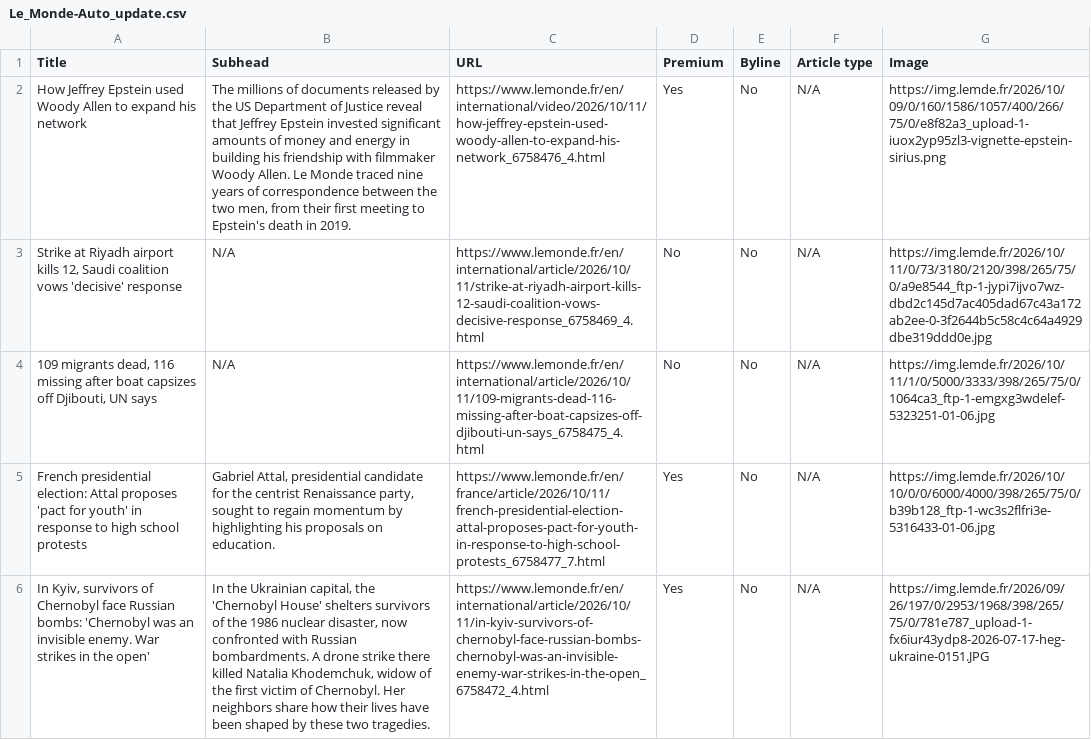
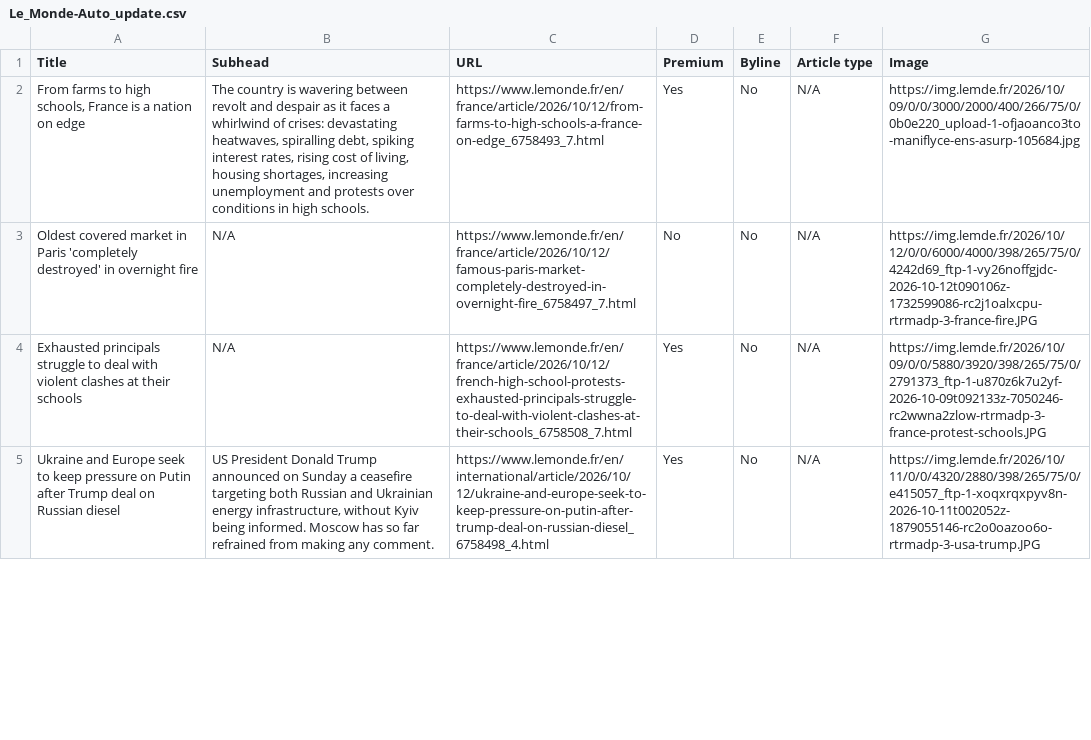
Before and after one commit to ChrisCaurla/07-homework-Le_Monde, a CSV file: Le_Monde-Auto_update.csv, drawn as a sheet; only a part is shown; removed rows and columns are numbered as before the commit, all else as after; the diff covers the shown part only; the diff names each change by its address in the sheet, - before the commit and + after, or states it on an @@ line.

```diff
--- a/Le_Monde-Auto_update.csv
+++ b/Le_Monde-Auto_update.csv
-A2 (Title): How Jeffrey Epstein used Woody Allen to expand his network
+A2 (Title): From farms to high schools, France is a nation on edge
-B2 (Subhead): The millions of documents released by the US Department of Justice reveal that Jeffrey Epstein invested significant amounts of money and energy in building his friendship with filmmaker Woody Allen. Le Monde traced nine years of correspondence between the two men, from their first meeting to Epstein's death in 2019.
+B2 (Subhead): The country is wavering between revolt and despair as it faces a whirlwind of crises: devastating heatwaves, spiralling debt, spiking interest rates, rising cost of living, housing shortages, increasing unemployment and protests over conditions in high schools.
-C2 (URL): https://www.lemonde.fr/en/international/video/2026/10/11/how-jeffrey-epstein-used-woody-allen-to-expand-his-network_6758476_4.html
+C2 (URL): https://www.lemonde.fr/en/france/article/2026/10/12/from-farms-to-high-schools-a-france-on-edge_6758493_7.html
-G2 (Image): https://img.lemde.fr/2026/10/09/0/160/1586/1057/400/266/75/0/e8f82a3_upload-1-iuox2yp95zl3-vignette-epstein-sirius.png
+G2 (Image): https://img.lemde.fr/2026/10/09/0/0/3000/2000/400/266/75/0/0b0e220_upload-1-ofjaoanco3to-maniflyce-ens-asurp-105684.jpg
-A3 (Title): Strike at Riyadh airport kills 12, Saudi coalition vows 'decisive' response
+A3 (Title): Oldest covered market in Paris 'completely destroyed' in overnight fire
-C3 (URL): https://www.lemonde.fr/en/international/article/2026/10/11/strike-at-riyadh-airport-kills-12-saudi-coalition-vows-decisive-response_6758469_4.html
+C3 (URL): https://www.lemonde.fr/en/france/article/2026/10/12/famous-paris-market-completely-destroyed-in-overnight-fire_6758497_7.html
-G3 (Image): https://img.lemde.fr/2026/10/11/0/73/3180/2120/398/265/75/0/a9e8544_ftp-1-jypi7ijvo7wz-dbd2c145d7ac405dad67c43a172ab2ee-0-3f2644b5c58c4c64a4929dbe319ddd0e.jpg
+G3 (Image): https://img.lemde.fr/2026/10/12/0/0/6000/4000/398/265/75/0/4242d69_ftp-1-vy26noffgjdc-2026-10-12t090106z-1732599086-rc2j1oalxcpu-rtrmadp-3-france-fire.JPG
-row 4: 109 migrants dead, 116 missing after boat capsizes off Djibouti, UN says | N/A | https://www.lemonde.fr/en/international/article/2026/10/11/109-migrants-dead-116-missing-after-boat-capsizes-off-djibouti-un-says_6758475_4.html | No | No | N/A | https://img.lemde.fr/2026/10/11/1/0/5000/3333/398/265/75/0/1064ca3_ftp-1-emgxg3wdelef-5323251-01-06.jpg
-A4 (Title): French presidential election: Attal proposes 'pact for youth' in response to high school protests
+A4 (Title): Exhausted principals struggle to deal with violent clashes at their schools
-B4 (Subhead): Gabriel Attal, presidential candidate for the centrist Renaissance party, sought to regain momentum by highlighting his proposals on education.
+B4 (Subhead): N/A
-C4 (URL): https://www.lemonde.fr/en/france/article/2026/10/11/french-presidential-election-attal-proposes-pact-for-youth-in-response-to-high-school-protests_6758477_7.html
+C4 (URL): https://www.lemonde.fr/en/france/article/2026/10/12/french-high-school-protests-exhausted-principals-struggle-to-deal-with-violent-clashes-at-their-schools_6758508_7.html
-G4 (Image): https://img.lemde.fr/2026/10/10/0/0/6000/4000/398/265/75/0/b39b128_ftp-1-wc3s2flfri3e-5316433-01-06.jpg
+G4 (Image): https://img.lemde.fr/2026/10/09/0/0/5880/3920/398/265/75/0/2791373_ftp-1-u870z6k7u2yf-2026-10-09t092133z-7050246-rc2wwna2zlow-rtrmadp-3-france-protest-schools.JPG
-A5 (Title): In Kyiv, survivors of Chernobyl face Russian bombs: 'Chernobyl was an invisible enemy. War strikes in the open'
+A5 (Title): Ukraine and Europe seek to keep pressure on Putin after Trump deal on Russian diesel
-B5 (Subhead): In the Ukrainian capital, the 'Chernobyl House' shelters survivors of the 1986 nuclear disaster, now confronted with Russian bombardments. A drone strike there killed Natalia Khodemchuk, widow of the first victim of Chernobyl. Her neighbors share how their lives have been shaped by these two tragedies.
+B5 (Subhead): US President Donald Trump announced on Sunday a ceasefire targeting both Russian and Ukrainian energy infrastructure, without Kyiv being informed. Moscow has so far refrained from making any comment.
-C5 (URL): https://www.lemonde.fr/en/international/article/2026/10/11/in-kyiv-survivors-of-chernobyl-face-russian-bombs-chernobyl-was-an-invisible-enemy-war-strikes-in-the-open_6758472_4.html
+C5 (URL): https://www.lemonde.fr/en/international/article/2026/10/12/ukraine-and-europe-seek-to-keep-pressure-on-putin-after-trump-deal-on-russian-diesel_6758498_4.html
-G5 (Image): https://img.lemde.fr/2026/09/26/197/0/2953/1968/398/265/75/0/781e787_upload-1-fx6iur43ydp8-2026-07-17-heg-ukraine-0151.JPG
+G5 (Image): https://img.lemde.fr/2026/10/11/0/0/4320/2880/398/265/75/0/e415057_ftp-1-xoqxrqxpyv8n-2026-10-11t002052z-1879055146-rc2o0oazoo6o-rtrmadp-3-usa-trump.JPG
```
Also changed, not shown: 4 added rows, 3 removed rows and 41 edited cells elsewhere in this file.
